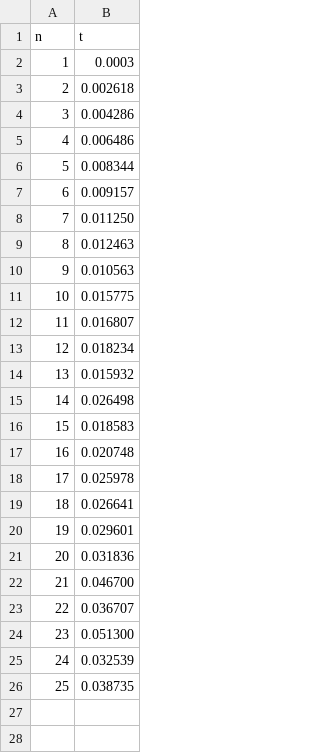
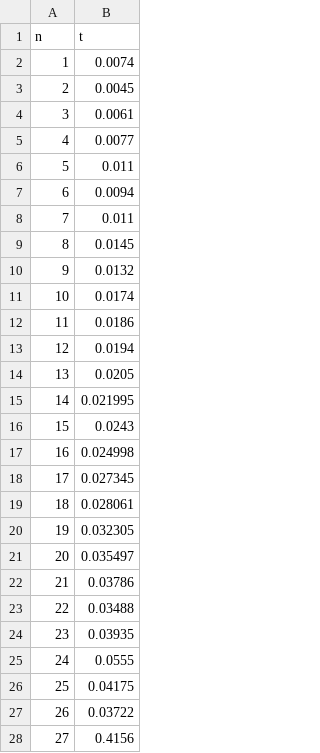
Before and after one commit to Sofia-Sukhova/lab_1, a CSV file: time.csv, drawn as a sheet; only a part is shown; the diff covers the shown part only.

Commit message:
finally i win segfault. Changes in main.c and time.csv file

```diff
--- a/time.csv
+++ b/time.csv
@@ -1,26 +1,28 @@
 n;t
-1;0.0003
-2;0.002618
-3;0.004286
-4;0.006486
-5;0.008344
-6;0.009157
-7;0.011250
-8;0.012463
-9;0.010563
-10;0.015775
-11;0.016807
-12;0.018234
-13;0.015932
-14;0.026498
-15;0.018583
-16;0.020748
-17;0.025978
-18;0.026641
-19;0.029601
-20;0.031836
-21;0.046700
-22;0.036707
-23;0.051300
-24;0.032539
-25;0.038735
+1;0.0074
+2;0.0045
+3;0.0061
+4;0.0077
+5;0.011
+6;0.0094
+7;0.011
+8;0.0145
+9;0.0132
+10;0.0174
+11;0.0186
+12;0.0194
+13;0.0205
+14;0.021995
+15;0.0243
+16;0.024998
+17;0.027345
+18;0.028061
+19;0.032305
+20;0.035497
+21;0.03786
+22;0.03488
+23;0.03935
+24;0.0555
+25;0.04175
+26;0.03722
+27;0.4156
```
Also changed, not shown: 3 added rows elsewhere in this file, 2 other files.
